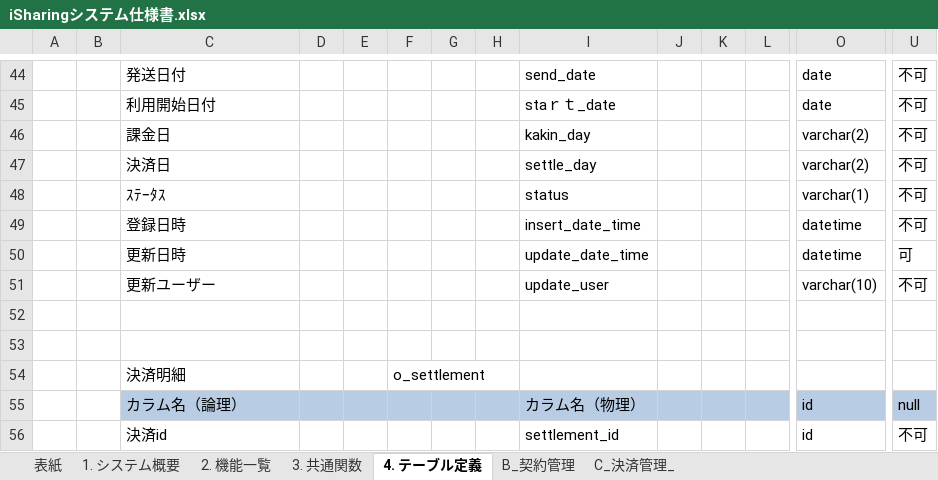
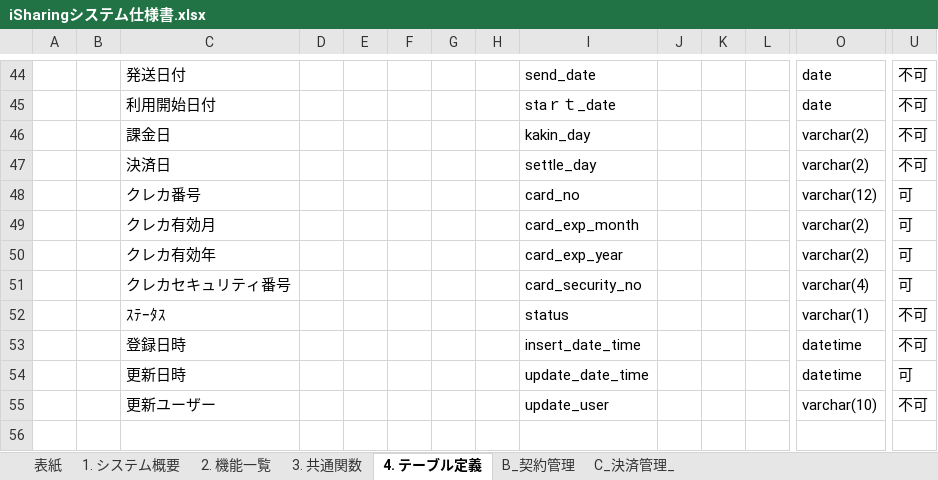
Before and after one commit to isharing99/isharing_crm, an Excel workbook: iSharingシステム仕様書.xlsx, sheet 4. テーブル定義, drawn as a sheet; only a part is shown, gaps mark what is left out; the shorter side is filled out with more unchanged rows; values as stored, in another font and other column widths than the file's, no borders; charts and pictures not drawn; rows hold the shown columns only; the diff names each change by its address in the sheet, - before the commit and + after, or states it on an @@ line.

Commit message:
Add files via upload

```diff
--- a/iSharingシステム仕様書.xlsx (sheet 4. テーブル定義)
+++ b/iSharingシステム仕様書.xlsx (sheet 4. テーブル定義)
+row 48:  |  | クレカ番号 |  |  |  |  |  | card_no |  |  |  | varchar(12) | 可
+row 49:  |  | クレカ有効月 |  |  |  |  |  | card_exp_month |  |  |  | varchar(2) | 可
+row 50:  |  | クレカ有効年 |  |  |  |  |  | card_exp_year |  |  |  | varchar(2) | 可
+row 51:  |  | クレカセキュリティ番号 |  |  |  |  |  | card_security_no |  |  |  | varchar(4) | 可
```
